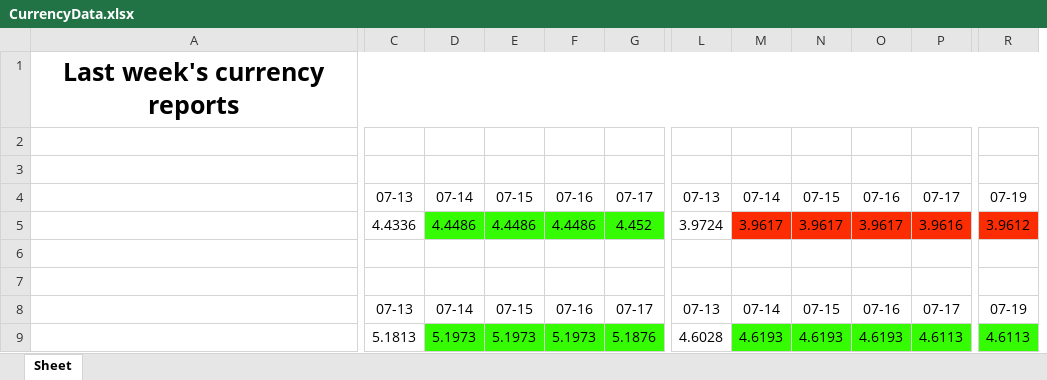
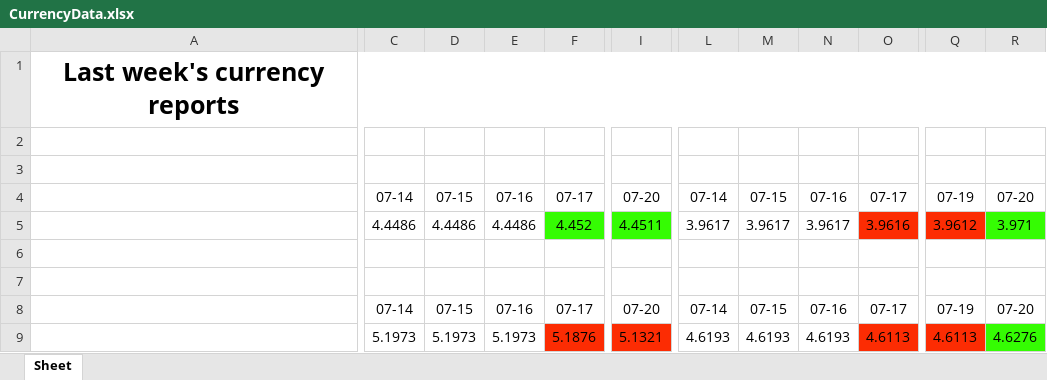
Before and after one commit to Ravs0nek/Currency-report-sent-by-e-mail, an Excel workbook: CurrencyData.xlsx, sheet Sheet, drawn as a sheet; only a part is shown, gaps mark what is left out; values as stored, in another font and other column widths than the file's, no borders; removed rows and columns are numbered as before the commit, all else as after; the diff names each change by its address in the sheet, - before the commit and + after, or states it on an @@ line.

```diff
--- a/CurrencyData.xlsx (sheet Sheet)
+++ b/CurrencyData.xlsx (sheet Sheet)
-column C, rows 4-9: 07-13 | 4.4336 |  |  | 07-13 | 5.1813
+column I, rows 4-9: 07-20 | 4.4511 |  |  | 07-20 | 5.1321
-column L, rows 4-9: 07-13 | 3.9724 |  |  | 07-13 | 4.6028
+column R, rows 4-9: 07-20 | 3.971 |  |  | 07-20 | 4.6276
-C5:E5 fill: #35FC03
+C5:E5 fill: none
-L5:N5 fill: #FC2C03
+L5:N5 fill: none
-C9:E9 fill: #35FC03
+C9:E9 fill: none
-F9 fill: #35FC03
+F9 fill: #FC2C03
-L9:N9 fill: #35FC03
+L9:N9 fill: none
-O9 fill: #35FC03
+O9 fill: #FC2C03
-Q9 fill: #35FC03
+Q9 fill: #FC2C03
```
